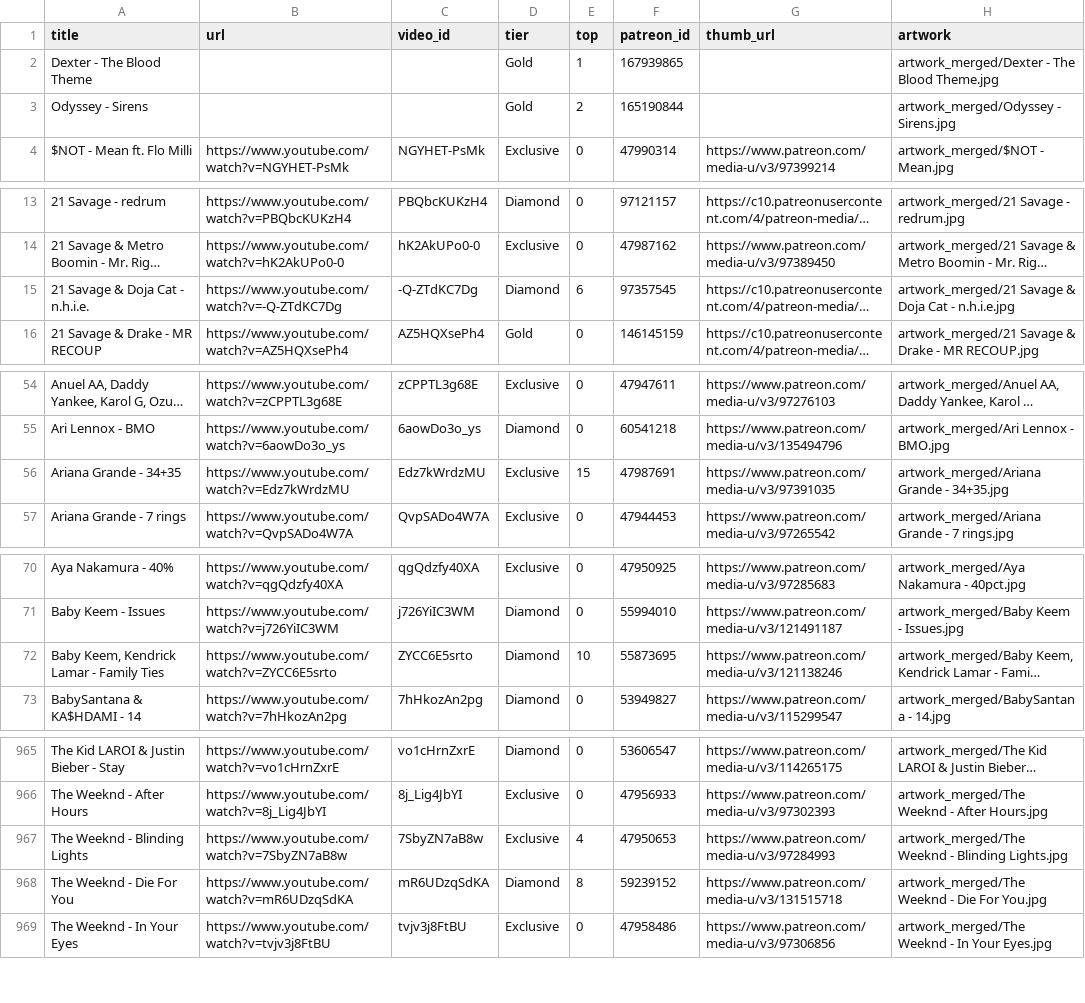
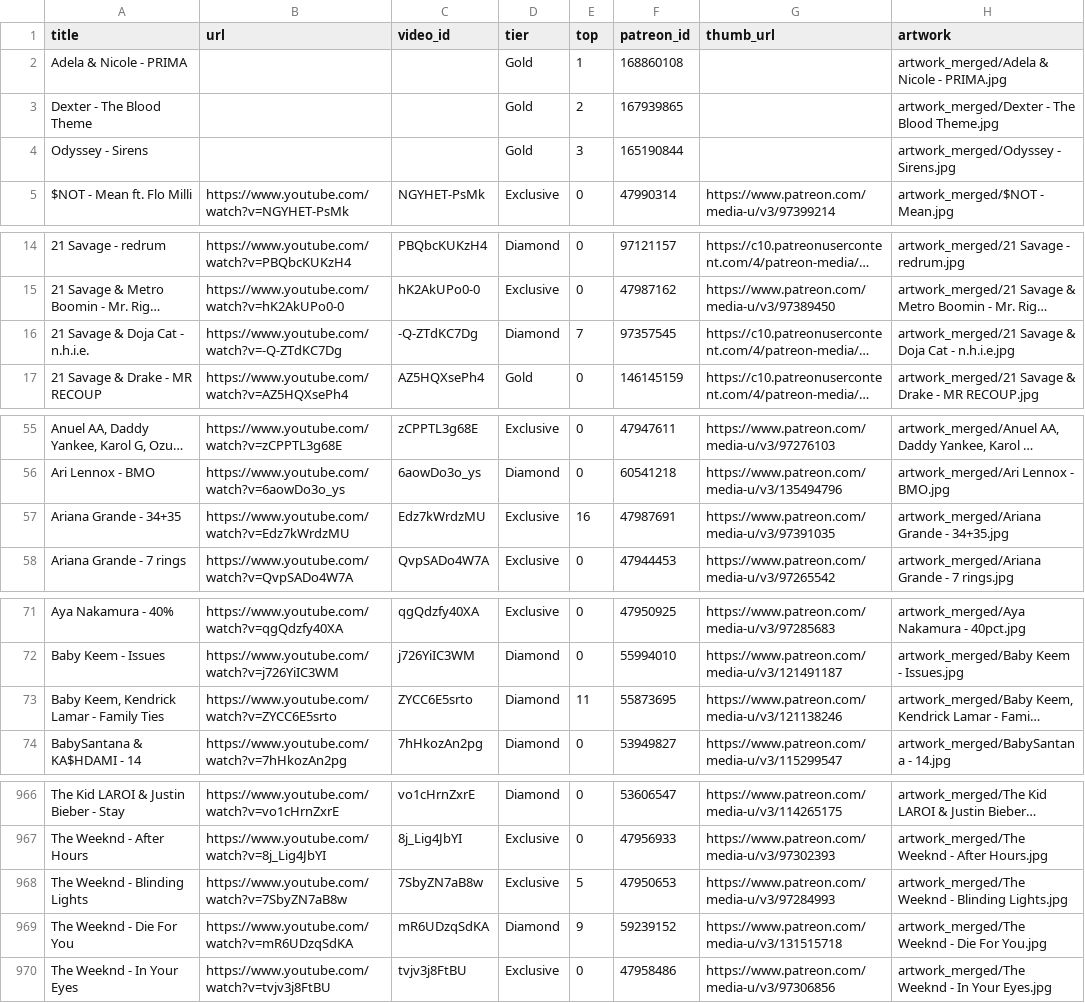
Before and after one commit to kosyara/pereponka.github.io, a CSV file: youtube_videos.csv, drawn as a sheet; only a part is shown, gaps mark what is left out; long unchanged cells end in …; addresses are those after the commit; the diff covers the shown part only; the diff names each change by its address in the sheet, - before the commit and + after, or states it on an @@ line.

Commit message:
Add Adela & Nicole - PRIMA project

```diff
--- a/youtube_videos.csv
+++ b/youtube_videos.csv
+row 2: Adela & Nicole - PRIMA |  |  | Gold | 1 | 168860108 |  | artwork_merged/Adela & Nicole - PRIMA.jpg
-E3 (top): 1
+E3 (top): 2
-E4 (top): 2
+E4 (top): 3
-E16 (top): 6
+E16 (top): 7
-E57 (top): 15
+E57 (top): 16
-E73 (top): 10
+E73 (top): 11
-E968 (top): 4
+E968 (top): 5
-E969 (top): 8
+E969 (top): 9
```
Also changed, not shown: 12 edited cells elsewhere in this file, 1 other file.
